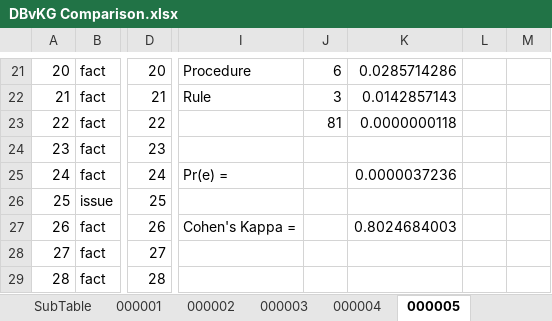
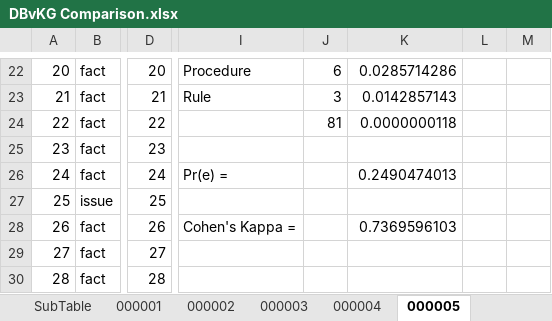
Before and after one commit to gradyk/Legal-Treebank-Dev, an Excel workbook: Testing/DBvKG Comparison.xlsx, sheet 000005, drawn as a sheet; only a part is shown, gaps mark what is left out; values as stored, in another font and other column widths than the file's, no borders; addresses are those after the commit; the diff covers the shown part only; the diff names each change by its address in the sheet, - before the commit and + after, or states it on an @@ line.

```diff
--- a/Testing/DBvKG Comparison.xlsx (sheet 000005)
+++ b/Testing/DBvKG Comparison.xlsx (sheet 000005)
-K26: 0.0000037236
+K26: 0.2490474013
-K28: 0.8024684003
+K28: 0.7369596103
```
Also changed, not shown: 1 added row and 60 edited cells elsewhere in this sheet, sheet Summary, sheet 000001, sheet 000004, sheet 000002, sheet 000003, formulas that keep their value, 15 other files.
